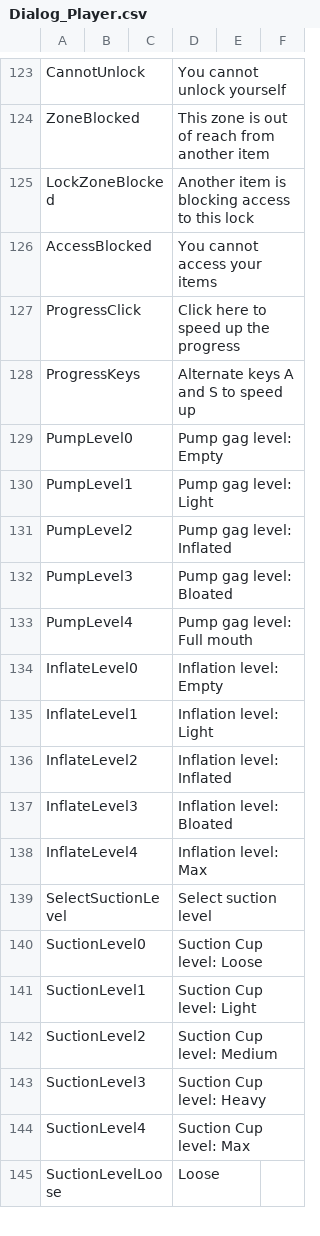
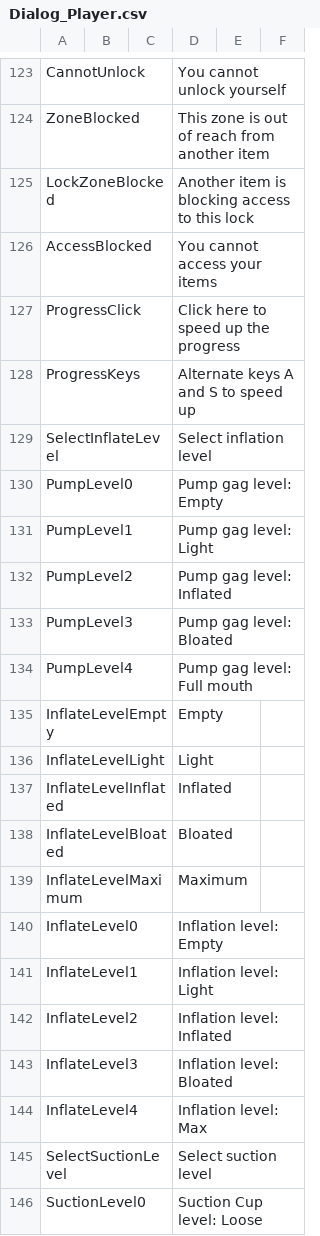
Before and after one commit to SandrineBC/Bondage-College, a CSV file: BondageClub/Screens/Character/Player/Dialog_Player.csv, drawn as a sheet; only a part is shown, gaps mark what is left out; the shorter side is filled out with more unchanged rows.

```diff
--- a/BondageClub/Screens/Character/Player/Dialog_Player.csv
+++ b/BondageClub/Screens/Character/Player/Dialog_Player.csv
@@ -128,2 +128,3 @@ ProgressClick,,,Click here to speed up the progress,,
 ProgressKeys,,,Alternate keys A and S to speed up,,
+SelectInflateLevel,,,Select inflation level,,
 PumpLevel0,,,Pump gag level: Empty,,
@@ -133,2 +134,7 @@ PumpLevel3,,,Pump gag level: Bloated,,
 PumpLevel4,,,Pump gag level: Full mouth,,
+InflateLevelEmpty,,,Empty,,
+InflateLevelLight,,,Light,,
+InflateLevelInflated,,,Inflated,,
+InflateLevelBloated,,,Bloated,,
+InflateLevelMaximum,,,Maximum,,
 InflateLevel0,,,Inflation level: Empty,,
```
Also changed, not shown: 3 other files.
